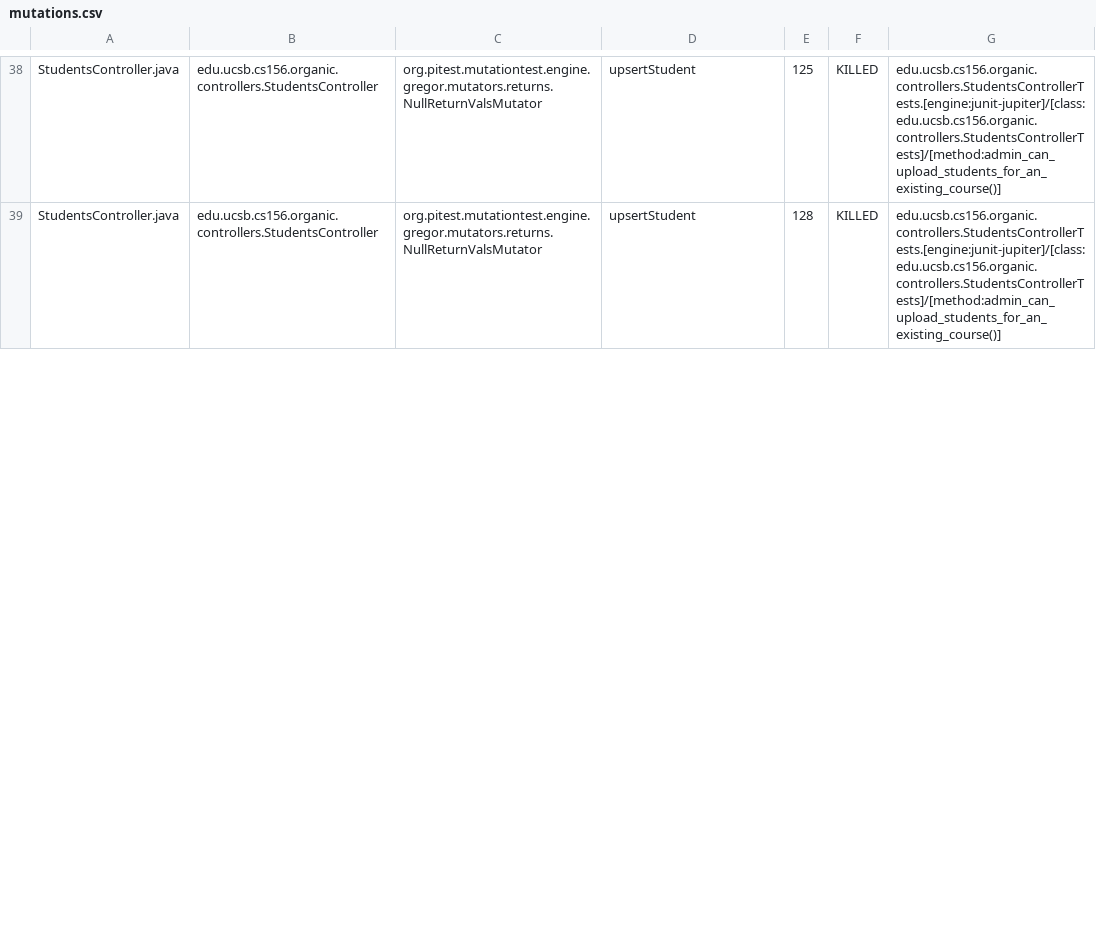
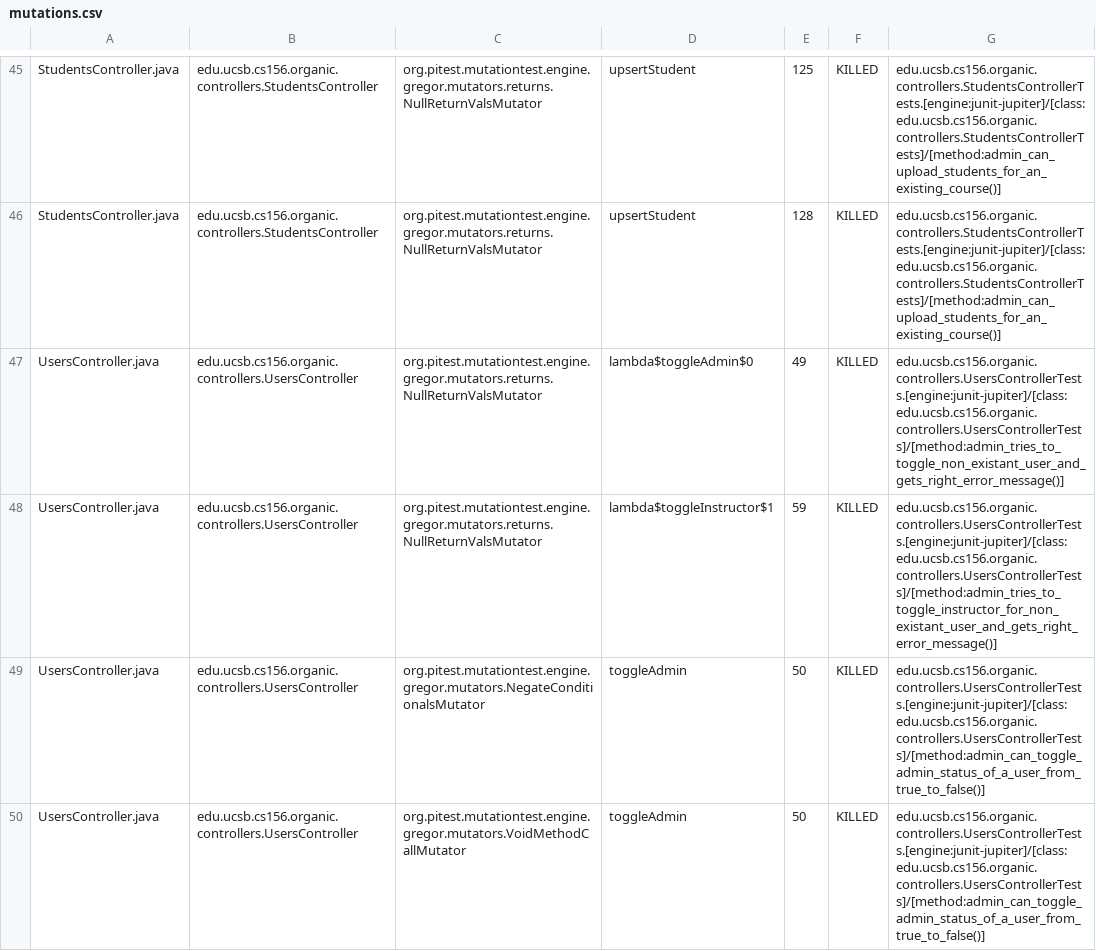
Before and after one commit to ucsb-cs156-f23/proj-organic-f23-6pm-1, a CSV file: prs/44/pitest/mutations.csv, drawn as a sheet; only a part is shown, gaps mark what is left out; the diff covers the shown part only.

Commit message:
Deploying to gh-pages from @ ucsb-cs156-f23/proj-organic-f23-6pm-1@832452706f29a0156204b8fbab6fbdd3070e0ff3 🚀

```diff
--- a/prs/44/pitest/mutations.csv
+++ b/prs/44/pitest/mutations.csv
@@ -39 +46,5 @@ StudentsController.java,edu.ucsb.cs156.organic.controllers.StudentsController,or
 StudentsController.java,edu.ucsb.cs156.organic.controllers.StudentsController,org.pitest.mutationtest.engine.gregor.mutators.returns.NullReturnValsMutator,upsertStudent,128,KILLED,edu.ucsb.cs156.organic.controllers.StudentsControllerTests.[engine:junit-jupiter]/[class:edu.ucsb.cs156.organic.controllers.StudentsControllerTests]/[method:admin_can_upload_students_for_an_existing_course()]
+UsersController.java,edu.ucsb.cs156.organic.controllers.UsersController,org.pitest.mutationtest.engine.gregor.mutators.returns.NullReturnValsMutator,lambda$toggleAdmin$0,49,KILLED,edu.ucsb.cs156.organic.controllers.UsersControllerTests.[engine:junit-jupiter]/[class:edu.ucsb.cs156.organic.controllers.UsersControllerTests]/[method:admin_tries_to_toggle_non_existant_user_and_gets_right_error_message()]
+UsersController.java,edu.ucsb.cs156.organic.controllers.UsersController,org.pitest.mutationtest.engine.gregor.mutators.returns.NullReturnValsMutator,lambda$toggleInstructor$1,59,KILLED,edu.ucsb.cs156.organic.controllers.UsersControllerTests.[engine:junit-jupiter]/[class:edu.ucsb.cs156.organic.controllers.UsersControllerTests]/[method:admin_tries_to_toggle_instructor_for_non_existant_user_and_gets_right_error_message()]
+UsersController.java,edu.ucsb.cs156.organic.controllers.UsersController,org.pitest.mutationtest.engine.gregor.mutators.NegateConditionalsMutator,toggleAdmin,50,KILLED,edu.ucsb.cs156.organic.controllers.UsersControllerTests.[engine:junit-jupiter]/[class:edu.ucsb.cs156.organic.controllers.UsersControllerTests]/[method:admin_can_toggle_admin_status_of_a_user_from_true_to_false()]
+UsersController.java,edu.ucsb.cs156.organic.controllers.UsersController,org.pitest.mutationtest.engine.gregor.mutators.VoidMethodCallMutator,toggleAdmin,50,KILLED,edu.ucsb.cs156.organic.controllers.UsersControllerTests.[engine:junit-jupiter]/[class:edu.ucsb.cs156.organic.controllers.UsersControllerTests]/[method:admin_can_toggle_admin_status_of_a_user_from_true_to_false()]
```
Also changed, not shown: 12 added rows, 1 removed row and 45 edited cells elsewhere in this file, 17 other files.
